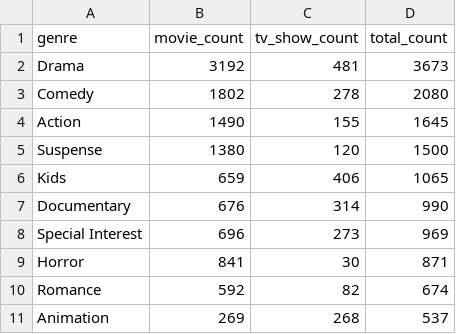
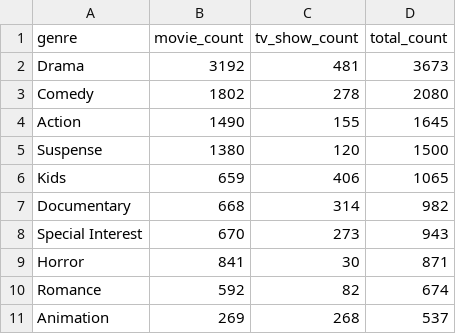
Before and after one commit to martarheza/Amazon_Prime_Movies_TV_show_Analytics, a CSV file: dataset/genre_type_matrix.csv, drawn as a sheet.

```diff
--- a/dataset/genre_type_matrix.csv
+++ b/dataset/genre_type_matrix.csv
@@ -6,4 +6,4 @@ Suspense,1380,120,1500
 Kids,659,406,1065
-Documentary,676,314,990
-Special Interest,696,273,969
+Documentary,668,314,982
+Special Interest,670,273,943
 Horror,841,30,871
```
Also changed, not shown: dataset/duration_metrics.csv, dataset/yearly_growth.csv, 11 other files.
